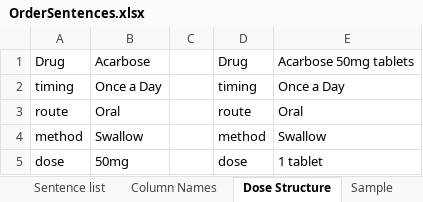
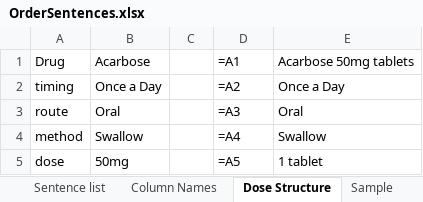
Before and after one commit to ewandavis/FHIR_SampleDoses, an Excel workbook: OrderSentences.xlsx, sheet Dose Structure, drawn as a sheet; values as stored, in another font and other column widths than the file's, no borders; formulas without a stored value are shown as written; the diff names each change by its address in the sheet, - before the commit and + after, or states it on an @@ line.

```diff
--- a/OrderSentences.xlsx (sheet Dose Structure)
+++ b/OrderSentences.xlsx (sheet Dose Structure)
-D1: Drug
+D1: =A1
-D2: timing
+D2: =A2
-D3: route
+D3: =A3
-D4: method
+D4: =A4
-D5: dose
+D5: =A5
```
Also changed, not shown: sheet Sentence list, sheet Column Names, sheet Background information, charts or pictures, 1 other file.
